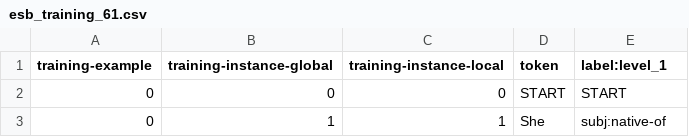
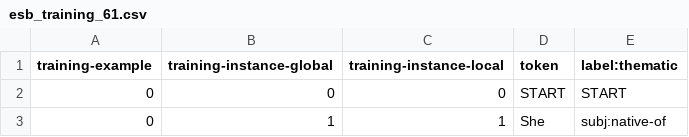
Before and after one commit to sgbalogh/esb.py, a CSV file: data/labels-training/esb_training_61.csv, drawn as a sheet; only a part is shown.

```diff
--- a/data/labels-training/esb_training_61.csv
+++ b/data/labels-training/esb_training_61.csv
@@ -1,2 +1,2 @@
-training-example,training-instance-global,training-instance-local,token,label:level_1
+training-example,training-instance-global,training-instance-local,token,label:thematic
 0,0,0,START,START
```
Also changed, not shown: 9 other files.
